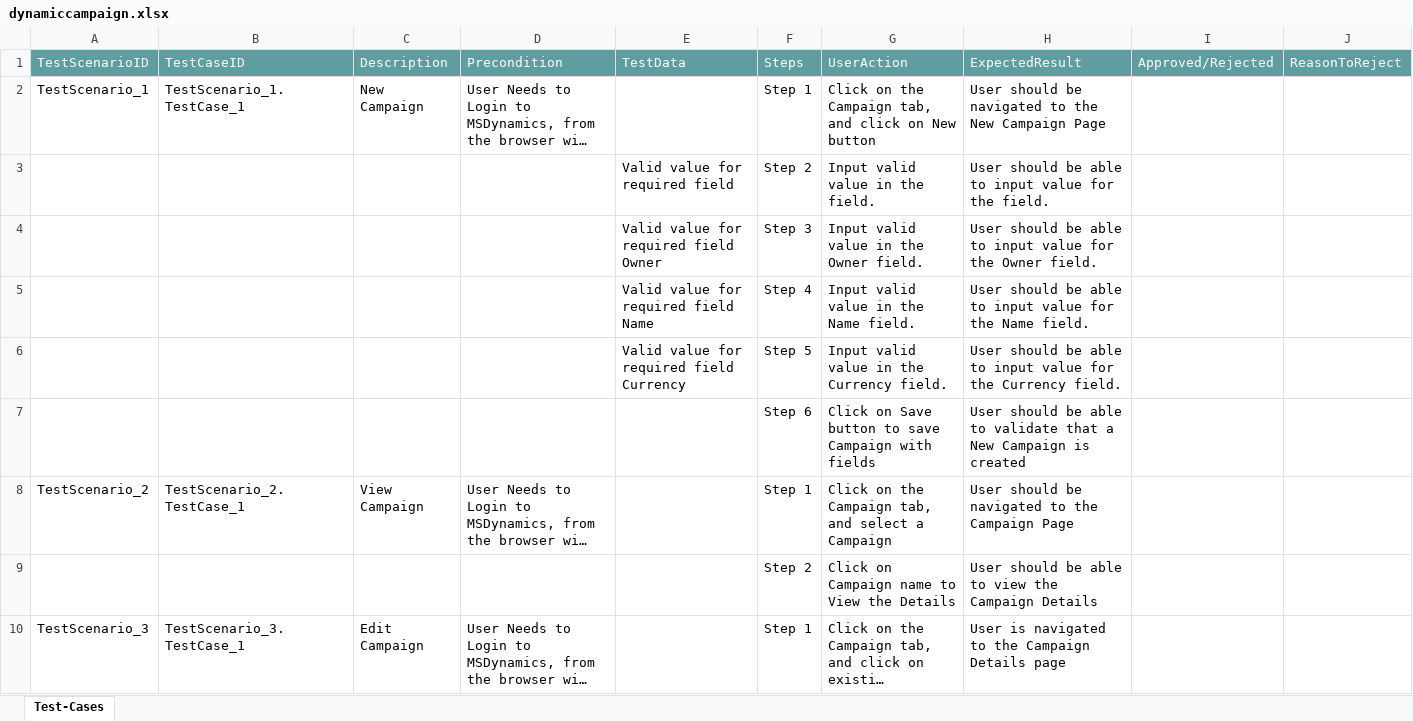
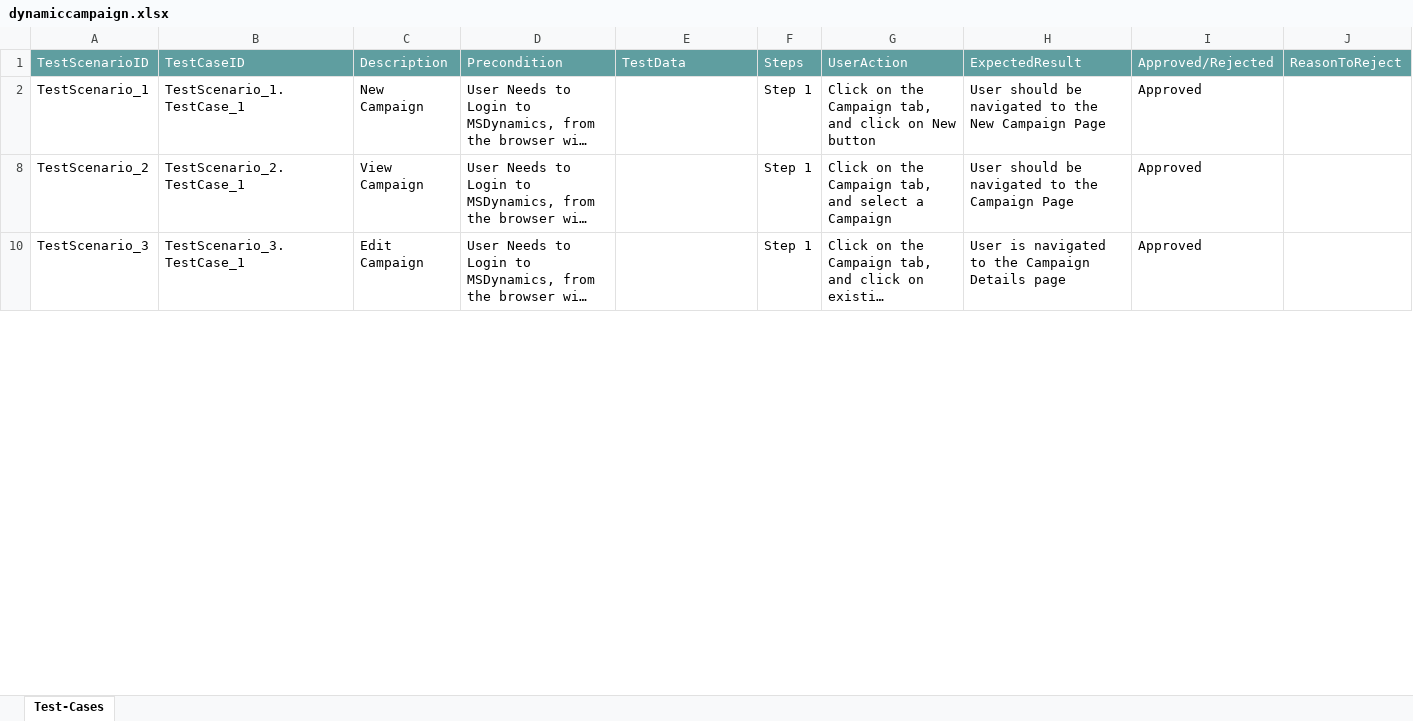
Before and after one commit to ShaikMohamedIrfan/newdyna, an Excel workbook: dynamiccampaign.xlsx, sheet Test-Cases, drawn as a sheet; only a part is shown; long unchanged cells end in …; values as stored, in another font and other column widths than the file's, no borders; table styles not drawn; the diff covers the shown part only; the diff names each change by its address in the sheet, - before the commit and + after, or states it on an @@ line.

Commit message:
Add files via upload

```diff
--- a/dynamiccampaign.xlsx (sheet Test-Cases)
+++ b/dynamiccampaign.xlsx (sheet Test-Cases)
-I2: (empty)
+I2: Approved
@@ row 3 hidden:  |  |  |  | Valid value for required field | Step 2 | Input valid value in the field. | User should be able to input value for the field. @@
@@ row 4 hidden:  |  |  |  | Valid value for required field Owner | Step 3 | Input valid value in the Owner field. | User should be able to input value for the Owner field. @@
@@ row 5 hidden:  |  |  |  | Valid value for required field Name | Step 4 | Input valid value in the Name field. | User should be able to input value for the Name field. @@
@@ row 6 hidden:  |  |  |  | Valid value for required field Currency | Step 5 | Input valid value in the Currency field. | User should be able to input value for the Currency field. @@
@@ row 7 hidden:  |  |  |  |  | Step 6 | Click on Save button to save Campaign with fields | User should be able to validate that a New Campaign is created @@
-I8: (empty)
+I8: Approved
@@ row 9 hidden:  |  |  |  |  | Step 2 | Click on Campaign name to View the Details | User should be able to view the Campaign Details @@
-I10: (empty)
+I10: Approved
```
Also changed, not shown: 7 hidden or unhidden rows and 1 edited cell elsewhere in this sheet.
